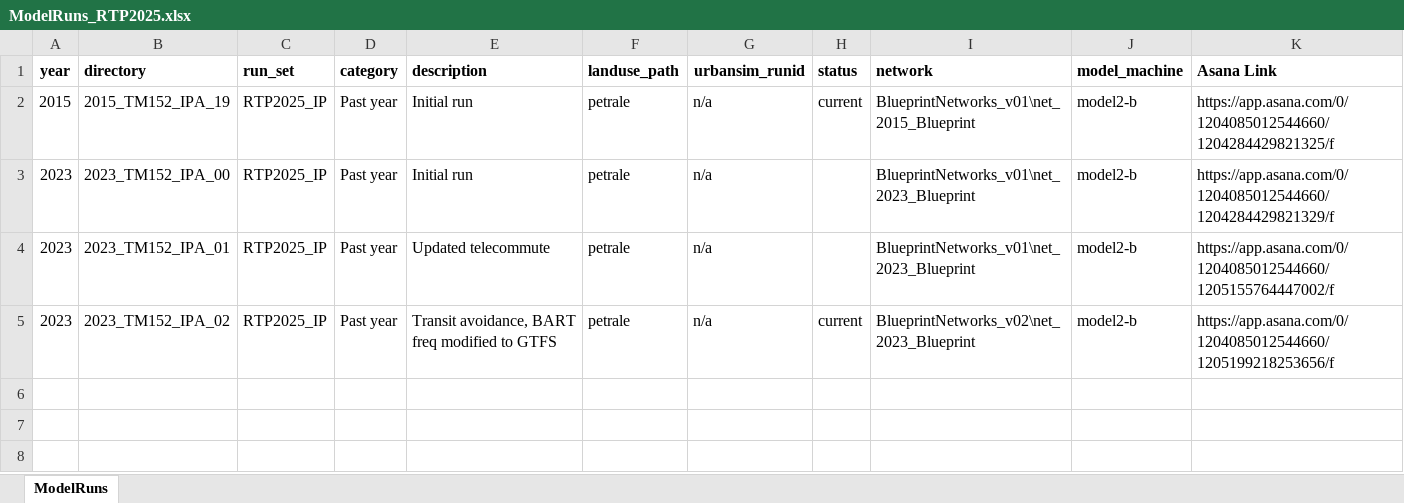
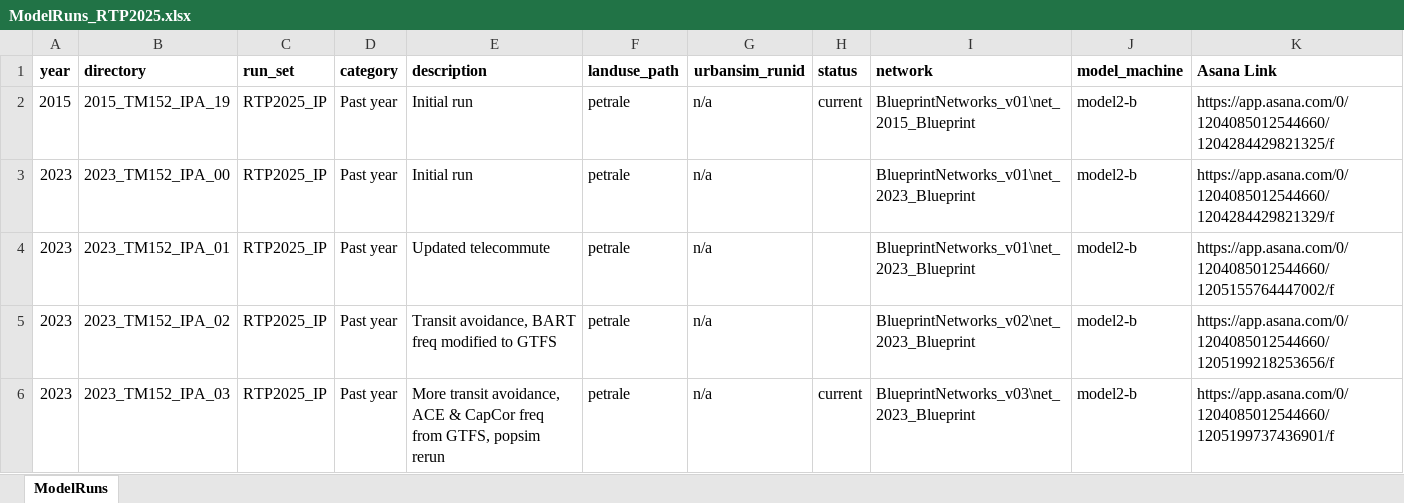
Before and after one commit to BayAreaMetro/travel-model-one, an Excel workbook: utilities/RTP/config_RTP2025/ModelRuns_RTP2025.xlsx, sheet ModelRuns, drawn as a sheet; values as stored, in another font and other column widths than the file's, no borders; the diff names each change by its address in the sheet, - before the commit and + after, or states it on an @@ line.

Commit message:
Updating for 2023_TM152_IPA_03

```diff
--- a/utilities/RTP/config_RTP2025/ModelRuns_RTP2025.xlsx (sheet ModelRuns)
+++ b/utilities/RTP/config_RTP2025/ModelRuns_RTP2025.xlsx (sheet ModelRuns)
-H5 (status): current
+H5 (status): (empty)
+row 6: 2023 | 2023_TM152_IPA_03 | RTP2025_IP | Past year | More transit avoidance, ACE & CapCor freq from GTFS, popsim rerun | petrale | n/a | current | BlueprintNetworks_v03\net_2023_Blueprint | model2-b | https://app.asana.com/0/1204085012544660/1205199737436901/f
```
